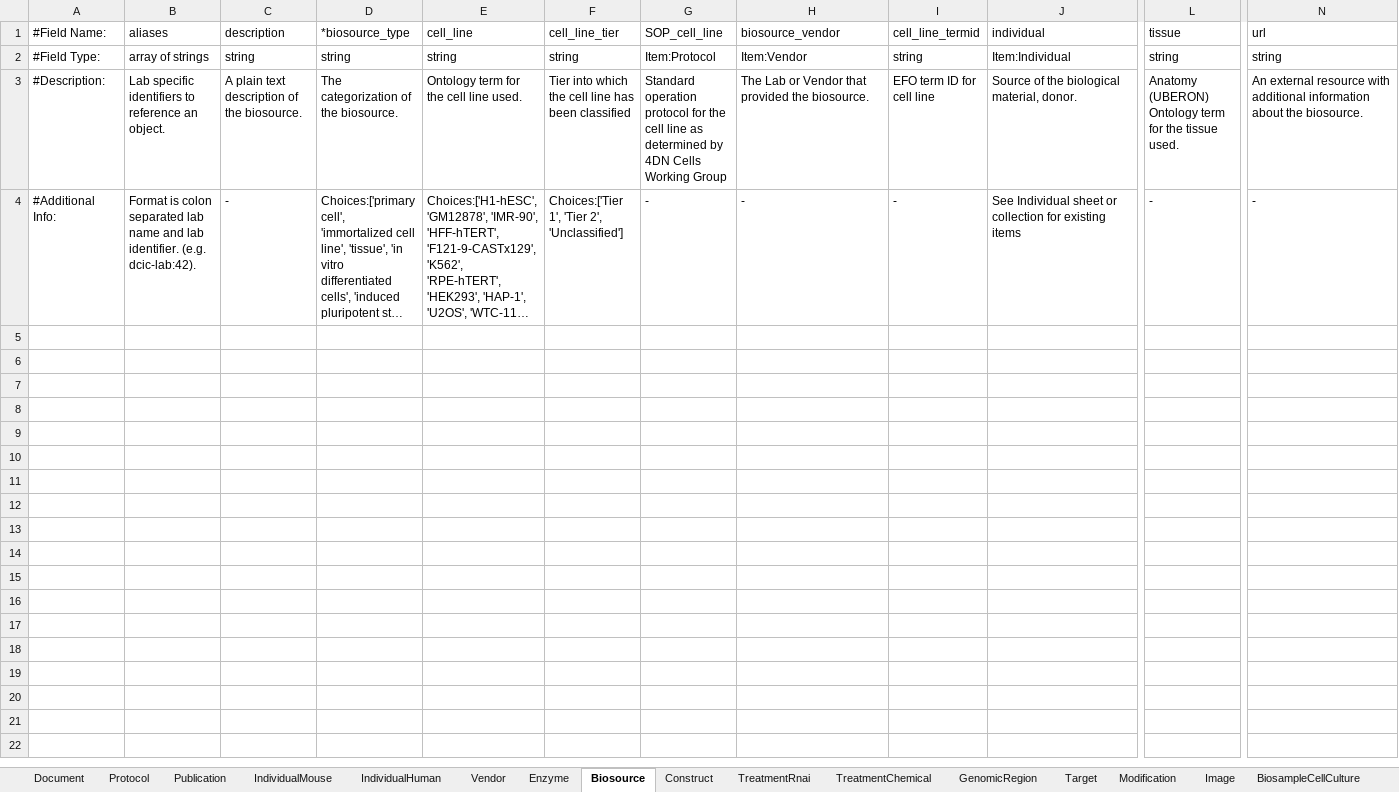
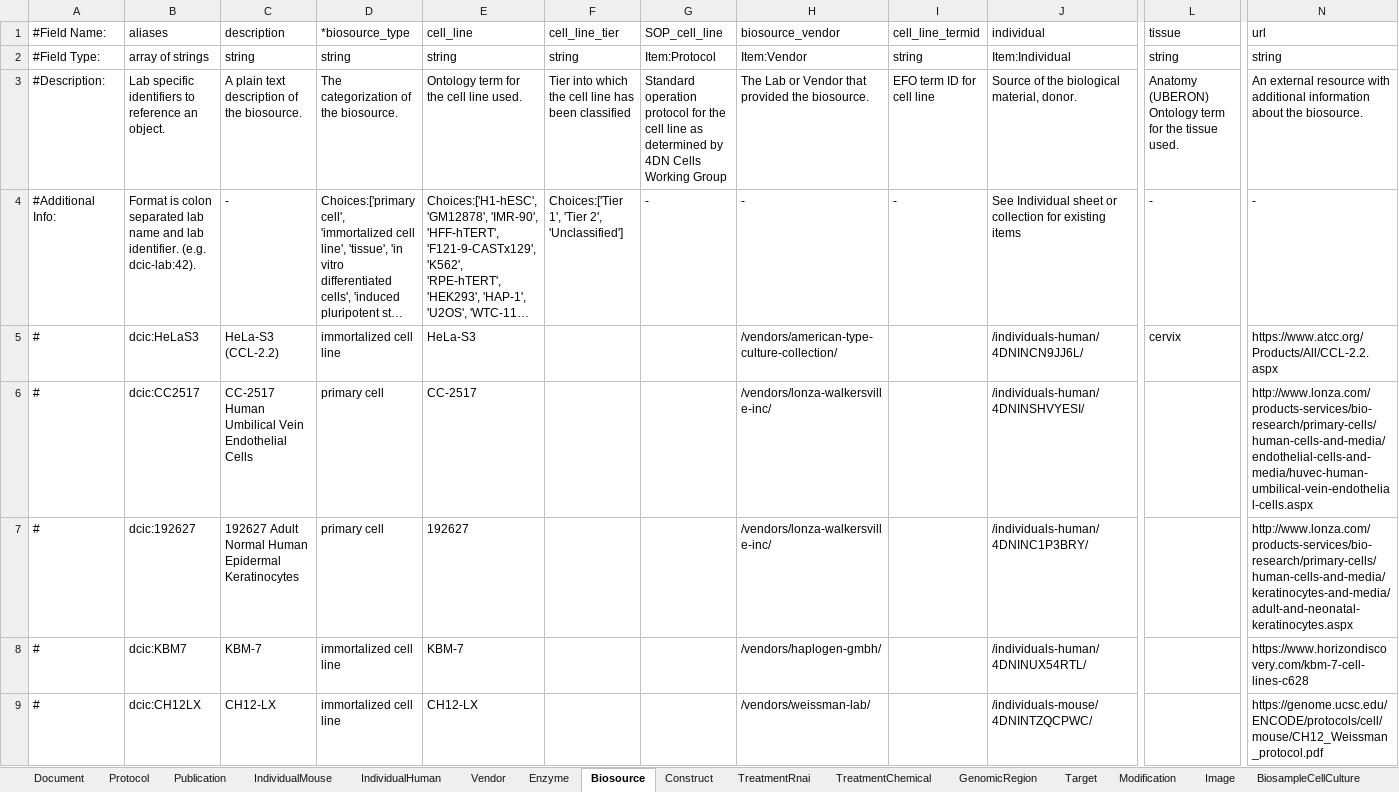
Before and after one commit to dekkerlab/cLIMS, an Excel workbook: organization/static/siteWide/Metadata_entry_form_V3.xlsx, sheet Biosource, drawn as a sheet; only a part is shown, gaps mark what is left out; long unchanged cells end in …; values as stored, in another font and other column widths than the file's, no borders; rows hold the shown columns only; the diff covers the shown part only; the diff names each change by its address in the sheet, - before the commit and + after, or states it on an @@ line.

Commit message:
Fixed export dcic

```diff
--- a/organization/static/siteWide/Metadata_entry_form_V3.xlsx (sheet Biosource)
+++ b/organization/static/siteWide/Metadata_entry_form_V3.xlsx (sheet Biosource)
+row 5: # | dcic:HeLaS3 | HeLa-S3 (CCL-2.2) | immortalized cell line | HeLa-S3 |  |  | /vendors/american-type-culture-collection/ |  | /individuals-human/4DNINCN9JJ6L/ | cervix | https://www.atcc.org/Products/All/CCL-2.2.aspx
+row 6: # | dcic:CC2517 | CC-2517 Human Umbilical Vein Endothelial Cells | primary cell | CC-2517 |  |  | /vendors/lonza-walkersville-inc/ |  | /individuals-human/4DNINSHVYESI/ |  | http://www.lonza.com/products-services/bio-research/primary-cells/human-cells-and-media/endothelial-cells-and-media/huvec-human-umbilical-vein-endothelial-cells.aspx
+row 7: # | dcic:192627 | 192627 Adult Normal Human Epidermal Keratinocytes | primary cell | 192627 |  |  | /vendors/lonza-walkersville-inc/ |  | /individuals-human/4DNINC1P3BRY/ |  | http://www.lonza.com/products-services/bio-research/primary-cells/human-cells-and-media/keratinocytes-and-media/adult-and-neonatal-keratinocytes.aspx
+row 8: # | dcic:KBM7 | KBM-7 | immortalized cell line | KBM-7 |  |  | /vendors/haplogen-gmbh/ |  | /individuals-human/4DNINUX54RTL/ |  | https://www.horizondiscovery.com/kbm-7-cell-lines-c628
+row 9: # | dcic:CH12LX | CH12-LX | immortalized cell line | CH12-LX |  |  | /vendors/weissman-lab/ |  | /individuals-mouse/4DNINTZQCPWC/ |  | https://genome.ucsc.edu/ENCODE/protocols/cell/mouse/CH12_Weissman_protocol.pdf
```
Also changed, not shown: 4 added rows elsewhere in this sheet, sheet Enzyme, sheet Vendor, sheet Document, sheet Protocol, sheet Publication, 33 other files.
